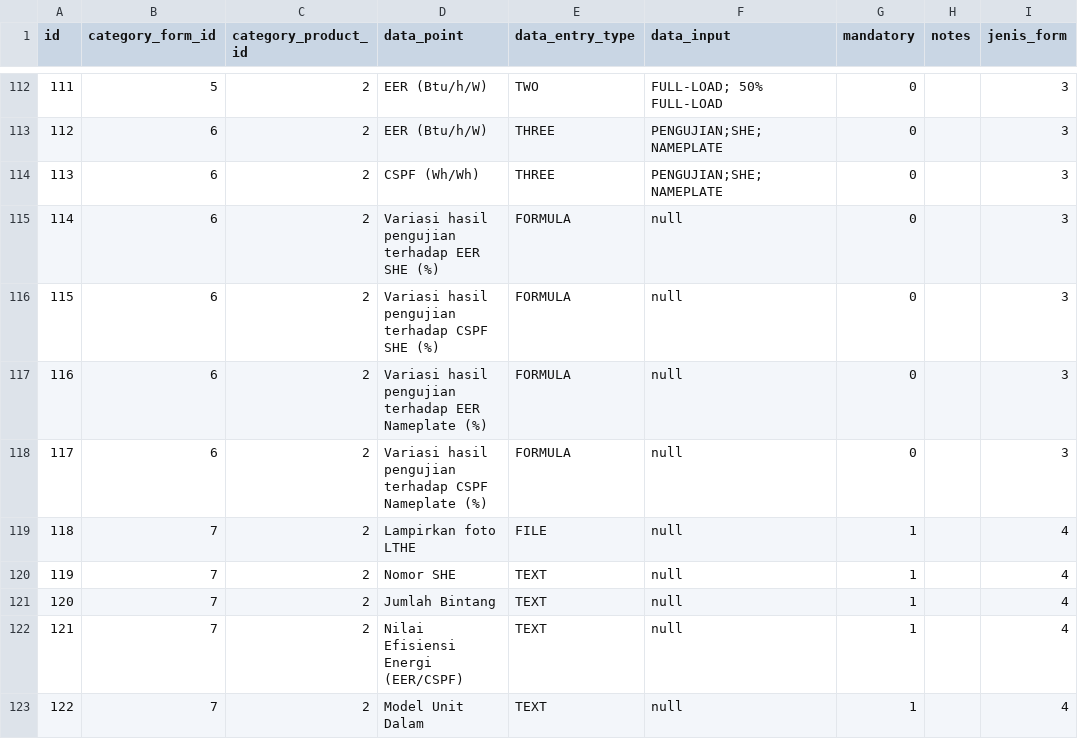
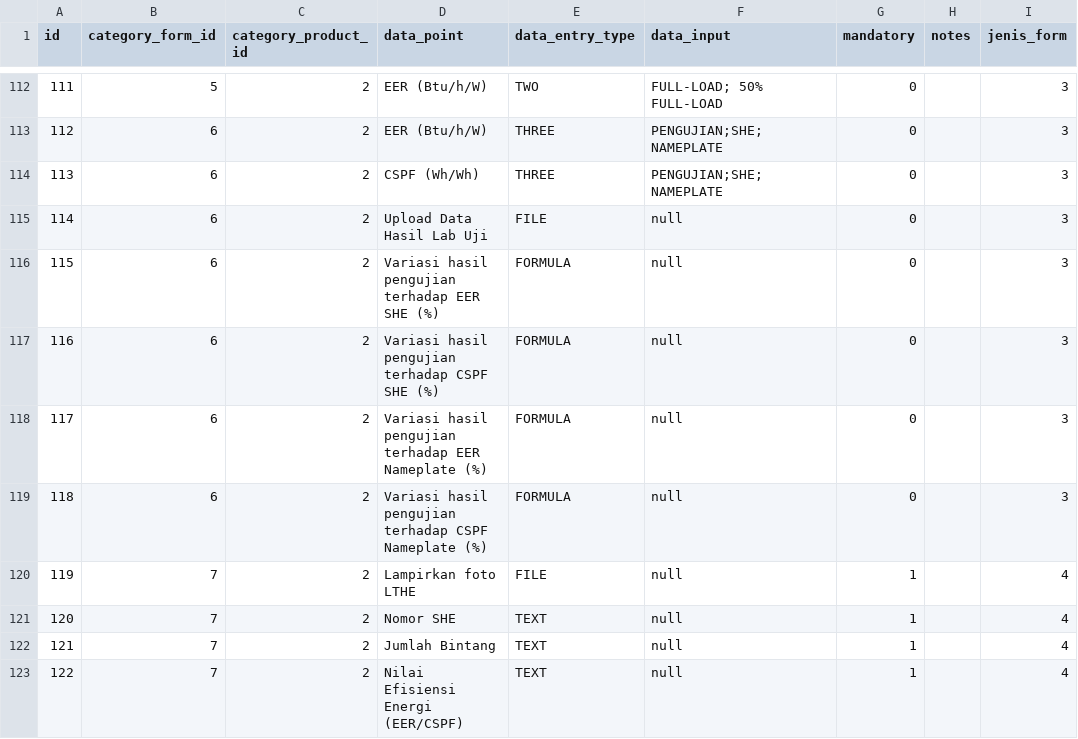
Before and after one commit to dhimasn/complience, a CSV file: database/csv/data_form.csv, drawn as a sheet; only a part is shown, gaps mark what is left out; the shorter side is filled out with more unchanged rows; addresses are those after the commit; the diff names each change by its address in the sheet, - before the commit and + after, or states it on an @@ line.

Commit message:
change data_form

```diff
--- a/database/csv/data_form.csv
+++ b/database/csv/data_form.csv
+row 115: 114 | 6 | 2 | Upload Data Hasil Lab Uji | FILE | null | 0 |  | 3
@@ column A (id) renumbered from row 116 down @@
```
